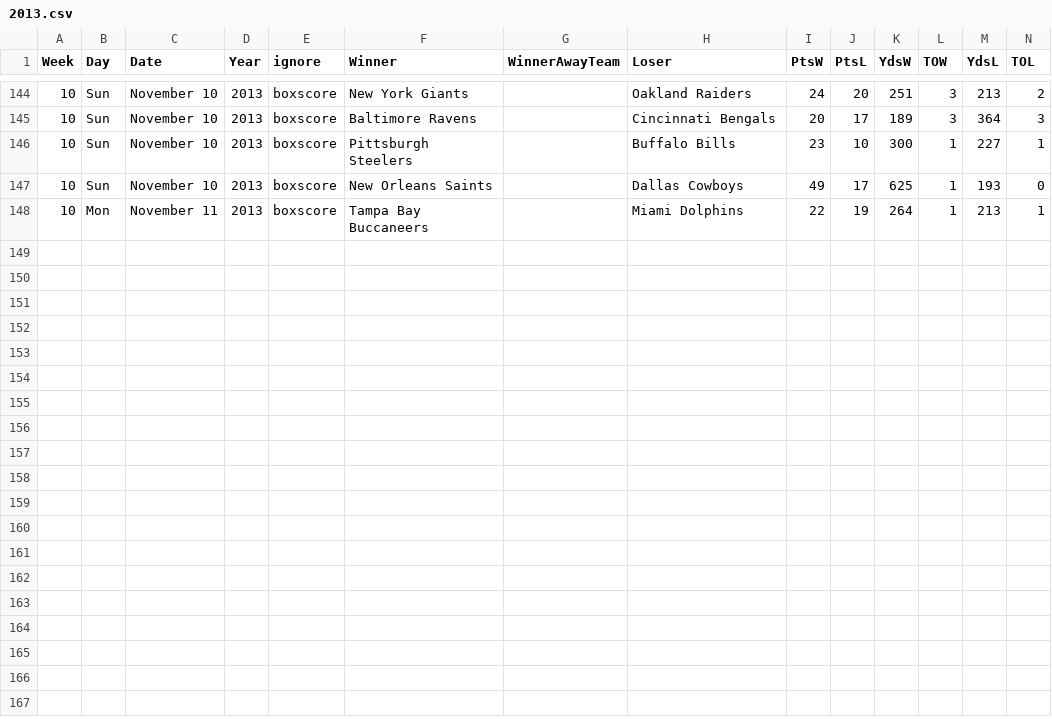
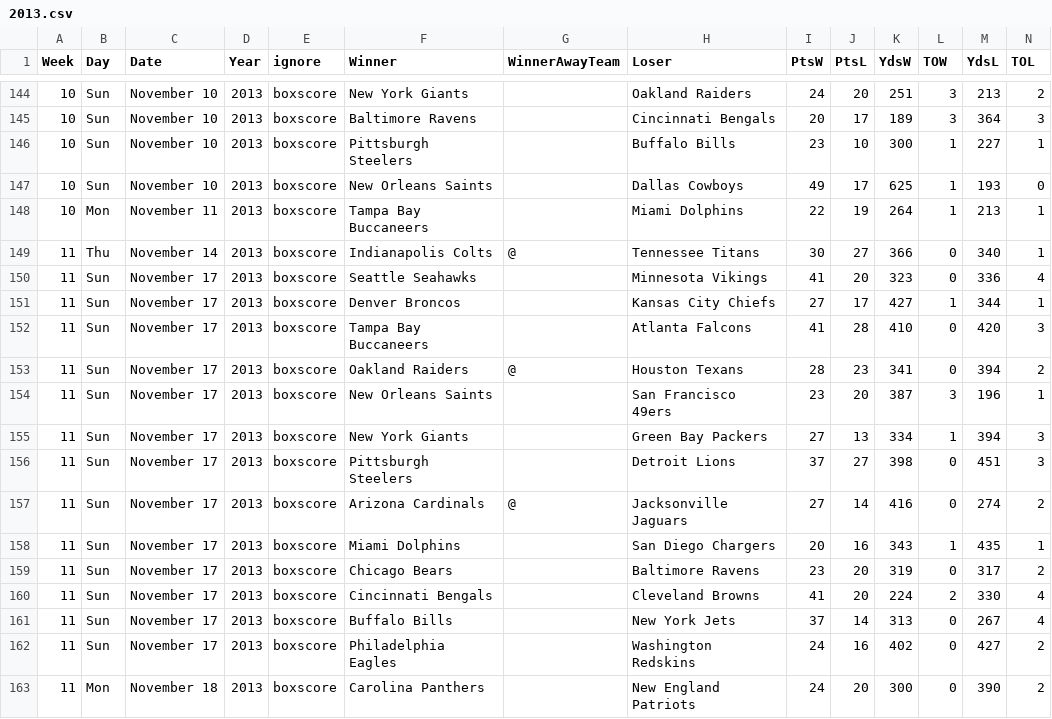
Before and after one commit to gjn/homefield, a CSV file: data/pfr/2013.csv, drawn as a sheet; only a part is shown, gaps mark what is left out.

```diff
--- a/data/pfr/2013.csv
+++ b/data/pfr/2013.csv
@@ -148 +148,16 @@ Week,Day,Date,Year,ignore,Winner,WinnerAwayTeam,Loser,PtsW,PtsL,YdsW,TOW,YdsL,TO
 10,Mon,November 11,2013,boxscore,Tampa Bay Buccaneers,,Miami Dolphins,22,19,264,1,213,1
+11,Thu,November 14,2013,boxscore,Indianapolis Colts,@,Tennessee Titans,30,27,366,0,340,1
+11,Sun,November 17,2013,boxscore,Seattle Seahawks,,Minnesota Vikings,41,20,323,0,336,4
+11,Sun,November 17,2013,boxscore,Denver Broncos,,Kansas City Chiefs,27,17,427,1,344,1
+11,Sun,November 17,2013,boxscore,Tampa Bay Buccaneers,,Atlanta Falcons,41,28,410,0,420,3
+11,Sun,November 17,2013,boxscore,Oakland Raiders,@,Houston Texans,28,23,341,0,394,2
+11,Sun,November 17,2013,boxscore,New Orleans Saints,,San Francisco 49ers,23,20,387,3,196,1
+11,Sun,November 17,2013,boxscore,New York Giants,,Green Bay Packers,27,13,334,1,394,3
+11,Sun,November 17,2013,boxscore,Pittsburgh Steelers,,Detroit Lions,37,27,398,0,451,3
+11,Sun,November 17,2013,boxscore,Arizona Cardinals,@,Jacksonville Jaguars,27,14,416,0,274,2
+11,Sun,November 17,2013,boxscore,Miami Dolphins,,San Diego Chargers,20,16,343,1,435,1
+11,Sun,November 17,2013,boxscore,Chicago Bears,,Baltimore Ravens,23,20,319,0,317,2
+11,Sun,November 17,2013,boxscore,Cincinnati Bengals,,Cleveland Browns,41,20,224,2,330,4
+11,Sun,November 17,2013,boxscore,Buffalo Bills,,New York Jets,37,14,313,0,267,4
+11,Sun,November 17,2013,boxscore,Philadelphia Eagles,,Washington Redskins,24,16,402,0,427,2
+11,Mon,November 18,2013,boxscore,Carolina Panthers,,New England Patriots,24,20,300,0,390,2
```
Also changed, not shown: data/pfr/all.csv, data/pfr/last16.csv, 1 other file.
